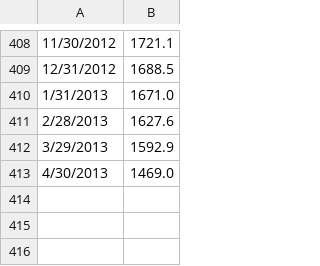
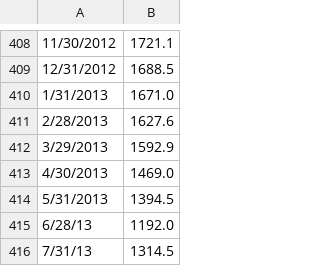
Before and after one commit to wuliwong/bitsandgold, a CSV file: app/assets/csvs/monthly_gold_price_USD_1978_2013.csv, drawn as a sheet; only a part is shown, gaps mark what is left out; the diff names each change by its address in the sheet, - before the commit and + after, or states it on an @@ line.

Commit message:
updated monthly csv prices

```diff
--- a/app/assets/csvs/monthly_gold_price_USD_1978_2013.csv
+++ b/app/assets/csvs/monthly_gold_price_USD_1978_2013.csv
+row 414: 5/31/2013 | 1394.5
+row 415: 6/28/13 | 1192.0
+row 416: 7/31/13 | 1314.5
```
Also changed, not shown: app/assets/csvs/monthly_btc_price.csv, app/assets/csvs/monthly_silver_price_5_2003_4_2013.csv.
